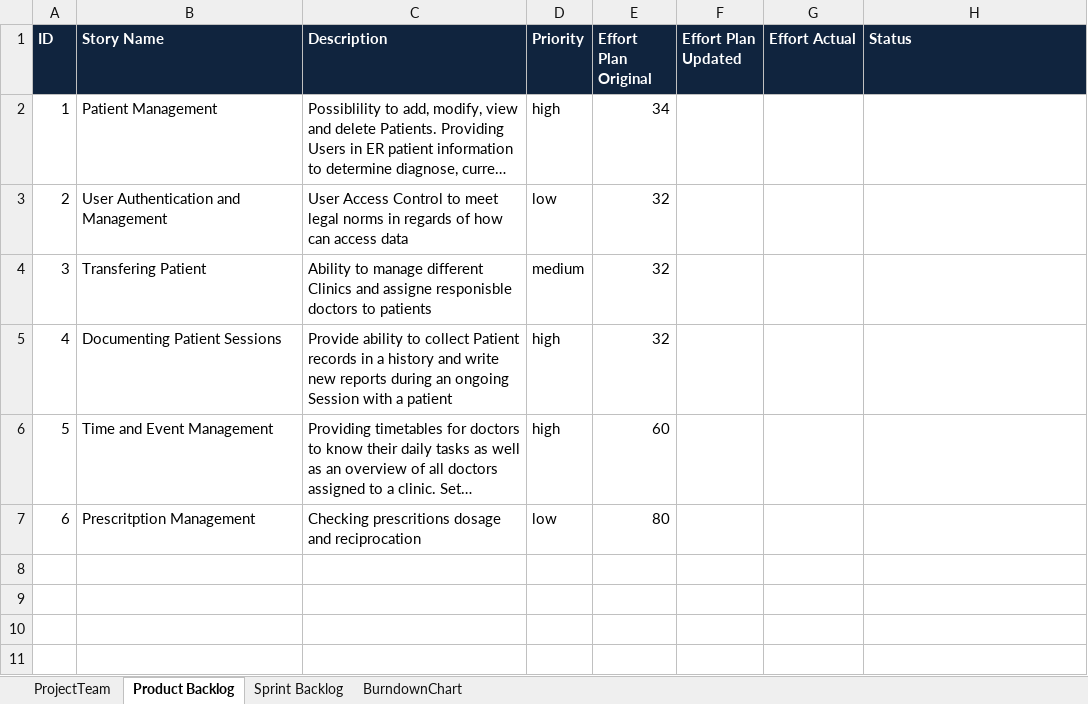
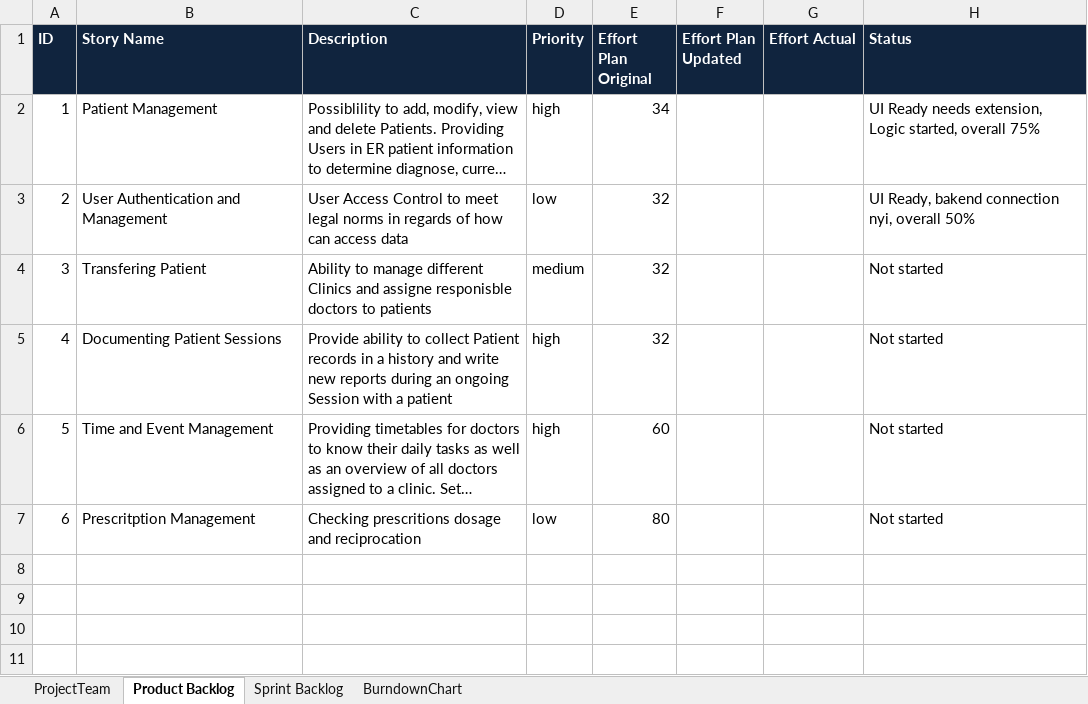
Before and after one commit to AdrianAulbach/CS1, an Excel workbook: doc/CS1/task10/scrum_v02.xlsx, sheet Product Backlog, drawn as a sheet; only a part is shown; long unchanged cells end in …; values as stored, in another font and other column widths than the file's, no borders; the diff names each change by its address in the sheet, - before the commit and + after, or states it on an @@ line.

Commit message:
Präsi, upd backlog & bd chart

```diff
--- a/doc/CS1/task10/scrum_v02.xlsx (sheet Product Backlog)
+++ b/doc/CS1/task10/scrum_v02.xlsx (sheet Product Backlog)
-H2 (Status): (empty)
+H2 (Status): UI Ready needs extension, Logic started, overall 75%
-H3 (Status): (empty)
+H3 (Status): UI Ready, bakend connection nyi, overall 50%
-H4:H7 (Status): (empty)
+H4:H7 (Status): Not started
```
Also changed, not shown: sheet Sprint Backlog, sheet BurndownChart, charts or pictures, 1 other file.
